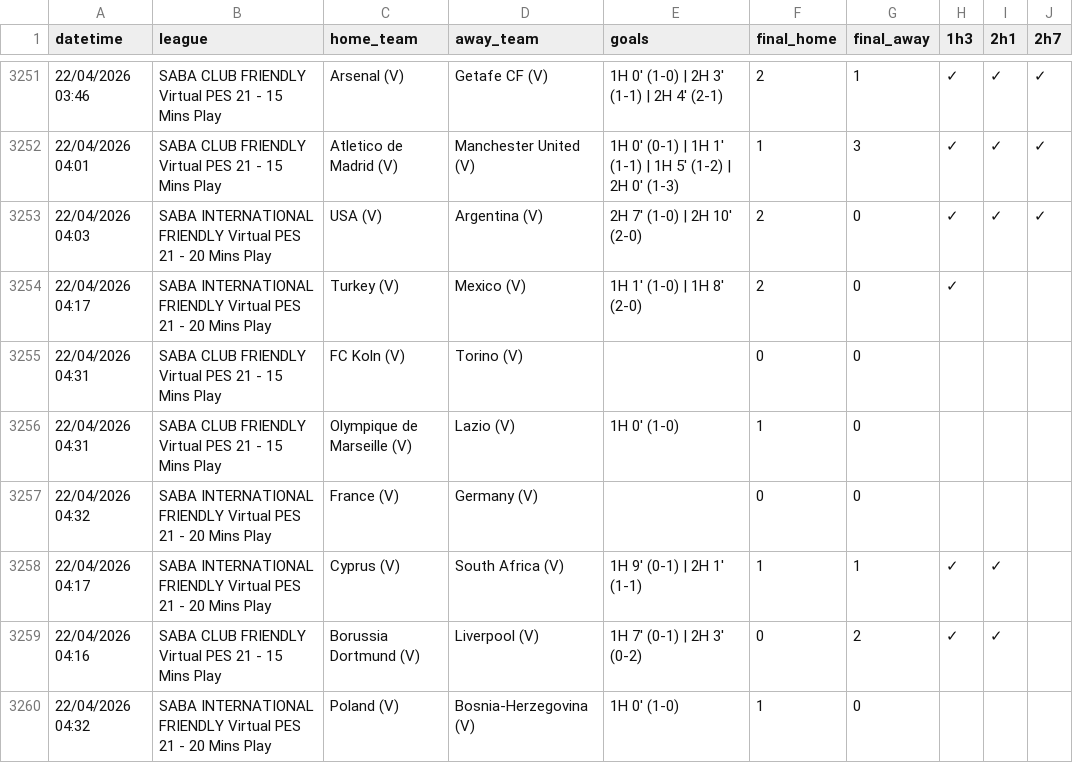
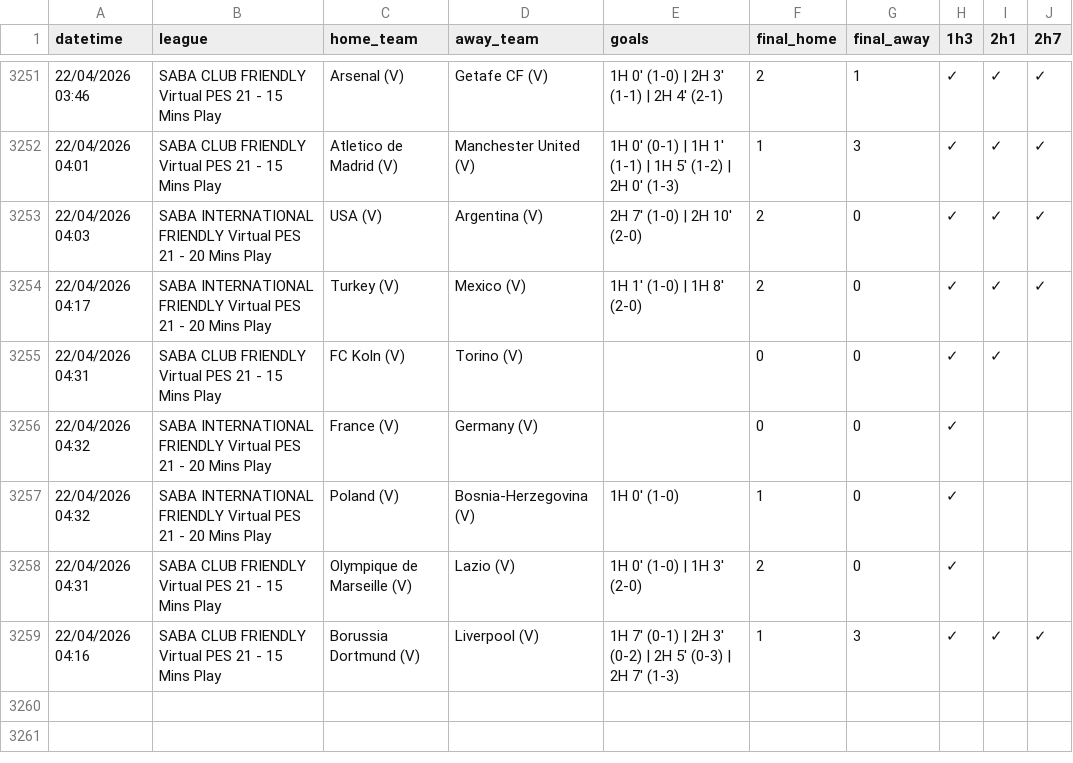
Before and after one commit to aditiawjy/lebihsabar, a CSV file: goal_log.csv, drawn as a sheet; only a part is shown, gaps mark what is left out.

Commit message:
Refresh dashboard data and snapshots

```diff
--- a/goal_log.csv
+++ b/goal_log.csv
@@ -3253,8 +3253,7 @@ datetime,league,home_team,away_team,goals,final_home,final_away,1h3,2h1,2h7
 "22/04/2026 04:03","SABA INTERNATIONAL FRIENDLY Virtual PES 21 - 20 Mins Play","USA (V)","Argentina (V)","2H 7' (1-0) | 2H 10' (2-0)",2,0,✓,✓,✓
-"22/04/2026 04:17","SABA INTERNATIONAL FRIENDLY Virtual PES 21 - 20 Mins Play","Turkey (V)","Mexico (V)","1H 1' (1-0) | 1H 8' (2-0)",2,0,✓,,
-"22/04/2026 04:31","SABA CLUB FRIENDLY Virtual PES 21 - 15 Mins Play","FC Koln (V)","Torino (V)",,0,0,,,
-"22/04/2026 04:31","SABA CLUB FRIENDLY Virtual PES 21 - 15 Mins Play","Olympique de Marseille (V)","Lazio (V)","1H 0' (1-0)",1,0,,,
-"22/04/2026 04:32","SABA INTERNATIONAL FRIENDLY Virtual PES 21 - 20 Mins Play","France (V)","Germany (V)",,0,0,,,
-"22/04/2026 04:17","SABA INTERNATIONAL FRIENDLY Virtual PES 21 - 20 Mins Play","Cyprus (V)","South Africa (V)","1H 9' (0-1) | 2H 1' (1-1)",1,1,✓,✓,
-"22/04/2026 04:16","SABA CLUB FRIENDLY Virtual PES 21 - 15 Mins Play","Borussia Dortmund (V)","Liverpool (V)","1H 7' (0-1) | 2H 3' (0-2)",0,2,✓,✓,
-"22/04/2026 04:32","SABA INTERNATIONAL FRIENDLY Virtual PES 21 - 20 Mins Play","Poland (V)","Bosnia-Herzegovina (V)","1H 0' (1-0)",1,0,,,
+"22/04/2026 04:17","SABA INTERNATIONAL FRIENDLY Virtual PES 21 - 20 Mins Play","Turkey (V)","Mexico (V)","1H 1' (1-0) | 1H 8' (2-0)",2,0,✓,✓,✓
+"22/04/2026 04:31","SABA CLUB FRIENDLY Virtual PES 21 - 15 Mins Play","FC Koln (V)","Torino (V)",,0,0,✓,✓,
+"22/04/2026 04:32","SABA INTERNATIONAL FRIENDLY Virtual PES 21 - 20 Mins Play","France (V)","Germany (V)",,0,0,✓,,
+"22/04/2026 04:32","SABA INTERNATIONAL FRIENDLY Virtual PES 21 - 20 Mins Play","Poland (V)","Bosnia-Herzegovina (V)","1H 0' (1-0)",1,0,✓,,
+"22/04/2026 04:31","SABA CLUB FRIENDLY Virtual PES 21 - 15 Mins Play","Olympique de Marseille (V)","Lazio (V)","1H 0' (1-0) | 1H 3' (2-0)",2,0,✓,,
+"22/04/2026 04:16","SABA CLUB FRIENDLY Virtual PES 21 - 15 Mins Play","Borussia Dortmund (V)","Liverpool (V)","1H 7' (0-1) | 2H 3' (0-2) | 2H 5' (0-3) | 2H 7' (1-3)",1,3,✓,✓,✓
```
Also changed, not shown: 2 other files.
